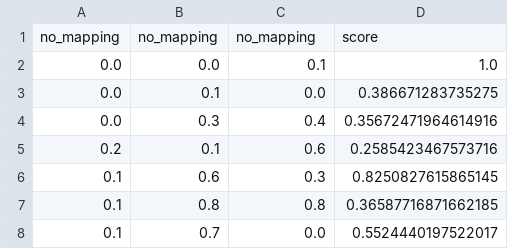
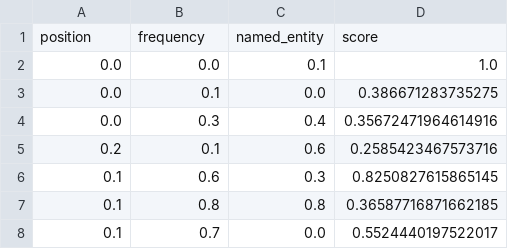
Before and after one commit to fhamborg/Giveme5W1H, a CSV file: examples/misc/learn_weights_new/result/training_final_result_what_1.csv, drawn as a sheet; only a part is shown.

```diff
--- a/examples/misc/learn_weights_new/result/training_final_result_what_1.csv
+++ b/examples/misc/learn_weights_new/result/training_final_result_what_1.csv
@@ -1,2 +1,2 @@
-no_mapping,no_mapping,no_mapping,score
+position,frequency,named_entity,score
 0.0,0.0,0.1,1.0
```
Also changed, not shown: examples/misc/learn_weights_new/result/training_final_result_who_1.csv, 12 other files.
